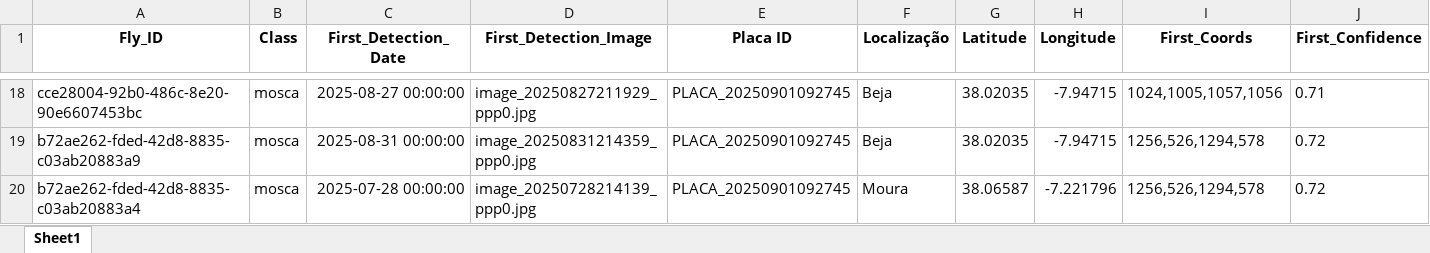
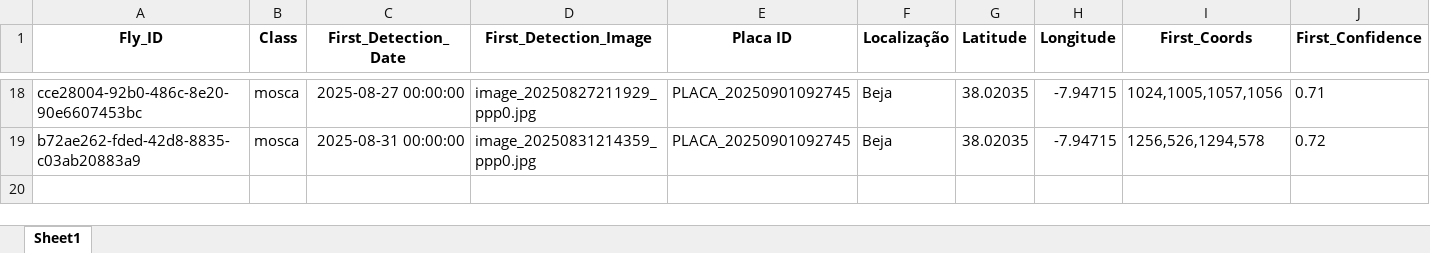
Before and after one commit to rrodrigues3/tese_public, an Excel workbook: dashboard_data.xlsx, sheet Sheet1, drawn as a sheet; only a part is shown, gaps mark what is left out; values as stored, in another font and other column widths than the file's, no borders; the diff names each change by its address in the sheet, - before the commit and + after, or states it on an @@ line.

```diff
--- a/dashboard_data.xlsx (sheet Sheet1)
+++ b/dashboard_data.xlsx (sheet Sheet1)
-row 20: b72ae262-fded-42d8-8835-c03ab20883a4 | mosca | 2025-07-28 00:00:00 | image_20250728214139_ppp0.jpg | PLACA_20250901092745 | Moura | 38.06587 | -7.221796 | 1256,526,1294,578 | 0.72
```
Also changed, not shown: 4 other files.
